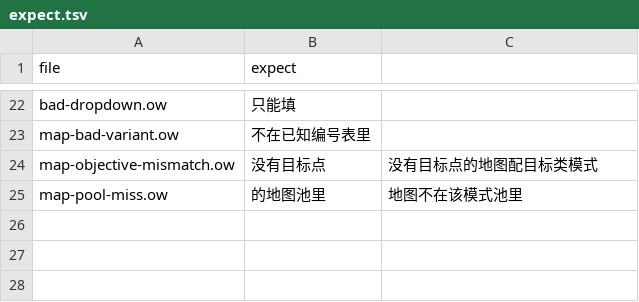
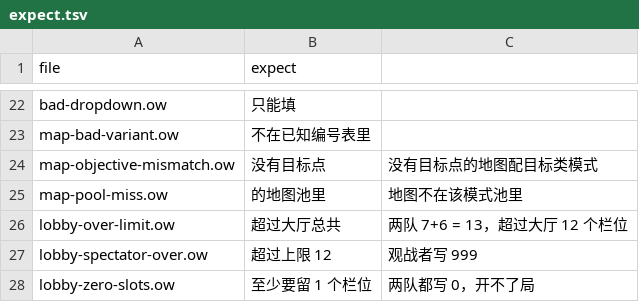
Before and after one commit to sandsand244263/overwatch-workshop-lite-skills, a TSV file: tools/probes/negative/expect.tsv, drawn as a sheet; only a part is shown, gaps mark what is left out.

```diff
--- a/tools/probes/negative/expect.tsv
+++ b/tools/probes/negative/expect.tsv
@@ -25 +25,4 @@ map-objective-mismatch.ow	没有目标点	没有目标点的地图配目标类
 map-pool-miss.ow	的地图池里	地图不在该模式池里
+lobby-over-limit.ow	超过大厅总共	两队 7+6 = 13，超过大厅 12 个栏位
+lobby-spectator-over.ow	超过上限 12	观战者写 999
+lobby-zero-slots.ow	至少要留 1 个栏位	两队都写 0，开不了局
```
Also changed, not shown: 16 other files.
